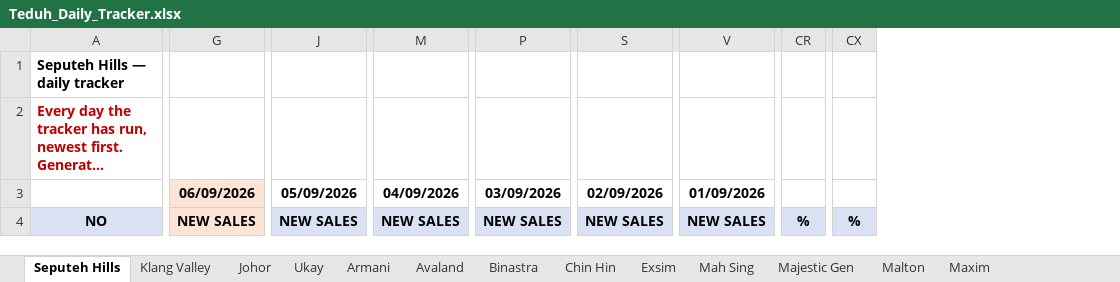
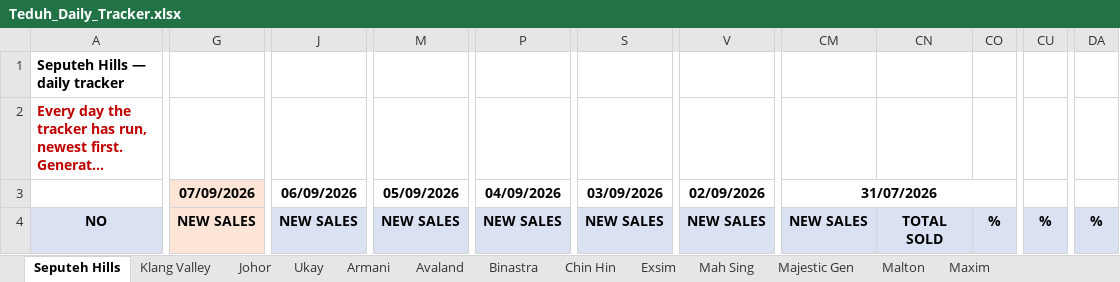
Before and after one commit to smtcu/teduh-tracker, an Excel workbook: docs/downloads/Teduh_Daily_Tracker.xlsx, sheet Seputeh Hills, drawn as a sheet; only a part is shown, gaps mark what is left out; long unchanged cells end in …; values as stored, in another font and other column widths than the file's, no borders; removed rows and columns are numbered as before the commit, all else as after; the diff covers the shown part only; the diff names each change by its address in the sheet, - before the commit and + after, or states it on an @@ line.

```diff
--- a/docs/downloads/Teduh_Daily_Tracker.xlsx (sheet Seputeh Hills)
+++ b/docs/downloads/Teduh_Daily_Tracker.xlsx (sheet Seputeh Hills)
+column CM, rows 3-4: 31/07/2026 | NEW SALES
+column CN, row 4: TOTAL SOLD
+column CO, row 4: %
-column CR, row 4: %
+column CU, row 4: %
-column CX, row 4: %
+column DA, row 4: %
-G3: 06/09/2026
+G3: 07/09/2026
-J3: 05/09/2026
+J3: 06/09/2026
-M3: 04/09/2026
+M3: 05/09/2026
-P3: 03/09/2026
+P3: 04/09/2026
-S3: 02/09/2026
+S3: 03/09/2026
-V3: 01/09/2026
+V3: 02/09/2026
```
Also changed, not shown: 114 edited cells elsewhere in this sheet, sheet Johor, sheet Klang Valley, sheet Exsim, sheet Mah Sing, sheet Armani, sheet TS Law, 11 more sheets, docs/downloads/06092026Tduh Developer Project Sales Status 13.xlsx, docs/downloads/20260906_Johor_Teduh_Weekly_Update.xlsx, 18 other files.
